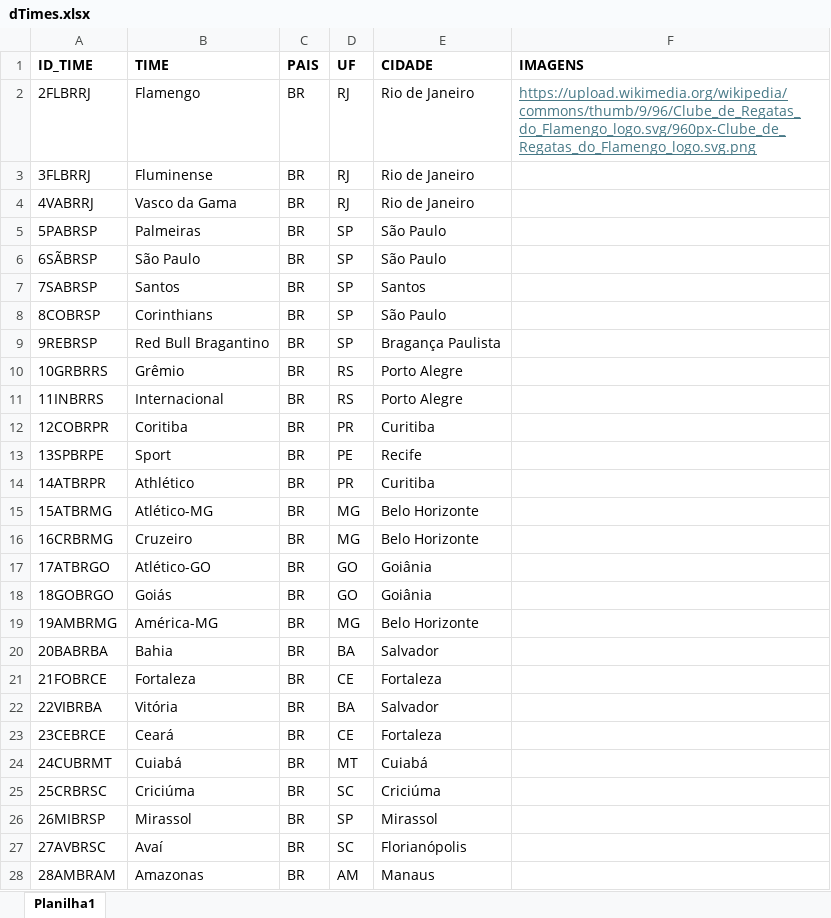
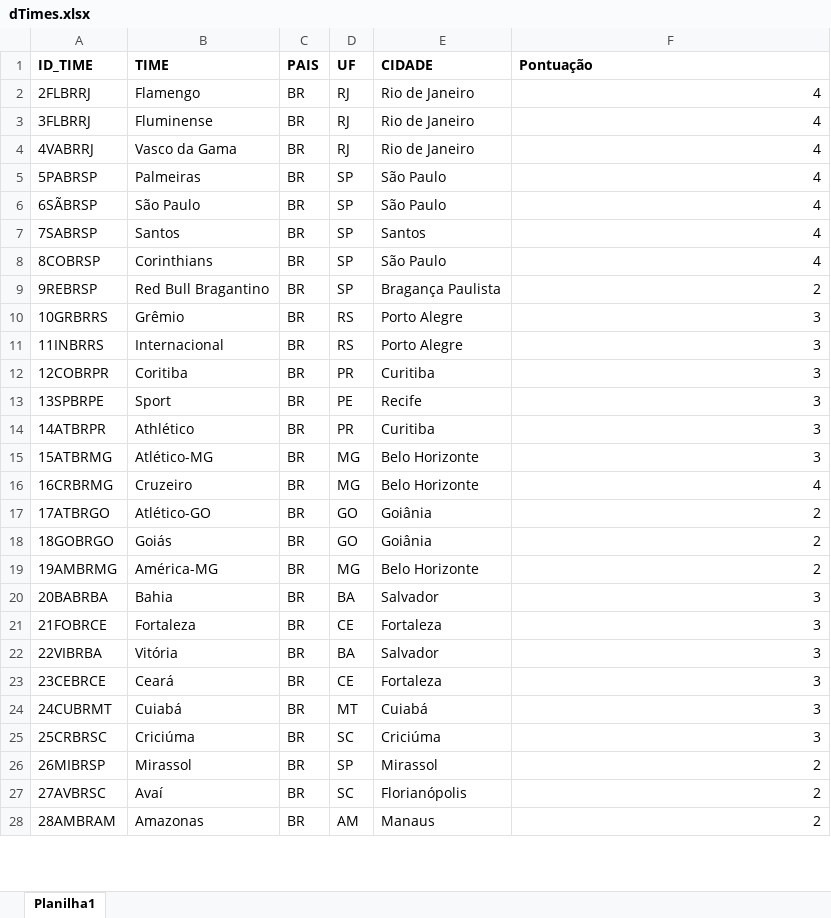
Before and after one commit to phag-98/dash-ticket, an Excel workbook: dTimes.xlsx, sheet Planilha1, drawn as a sheet; only a part is shown; values as stored, in another font and other column widths than the file's, no borders; the diff covers the shown part only; the diff names each change by its address in the sheet, - before the commit and + after, or states it on an @@ line.

```diff
--- a/dTimes.xlsx (sheet Planilha1)
+++ b/dTimes.xlsx (sheet Planilha1)
-F1: IMAGENS
+F1: Pontuação
-F2 (Pontuação): https://upload.wikimedia.org/wikipedia/commons/thumb/9/96/Clube_de_Regatas_do_Flamengo_logo.svg/960px-Clube_de_Regatas_do_Flamengo_logo.svg.png
+F2 (Pontuação): 4
@@ F2 underline: on → off, text colour: #467886 → black @@
-F3:F8 (Pontuação): (empty)
+F3:F8 (Pontuação): 4
-F9 (Pontuação): (empty)
+F9 (Pontuação): 2
-F10:F15 (Pontuação): (empty)
+F10:F15 (Pontuação): 3
-F16 (Pontuação): (empty)
+F16 (Pontuação): 4
-F17:F19 (Pontuação): (empty)
+F17:F19 (Pontuação): 2
-F20:F25 (Pontuação): (empty)
+F20:F25 (Pontuação): 3
-F26:F28 (Pontuação): (empty)
+F26:F28 (Pontuação): 2
```
Also changed, not shown: 1 added row and 95 edited cells elsewhere in this sheet, fFacial.xlsx, 6 other files.
